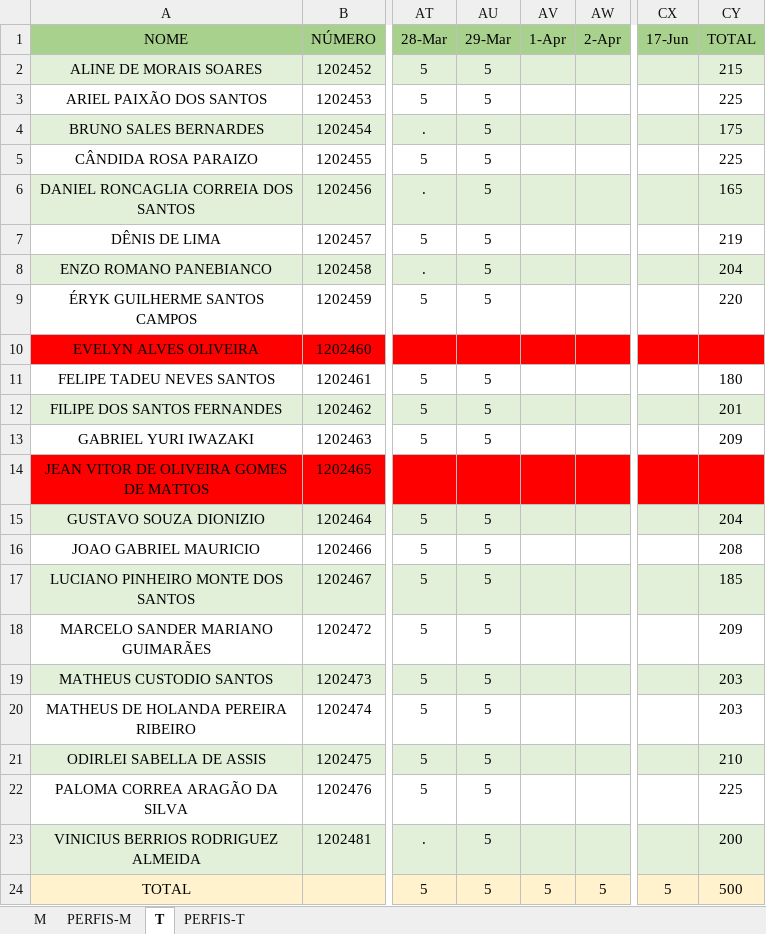
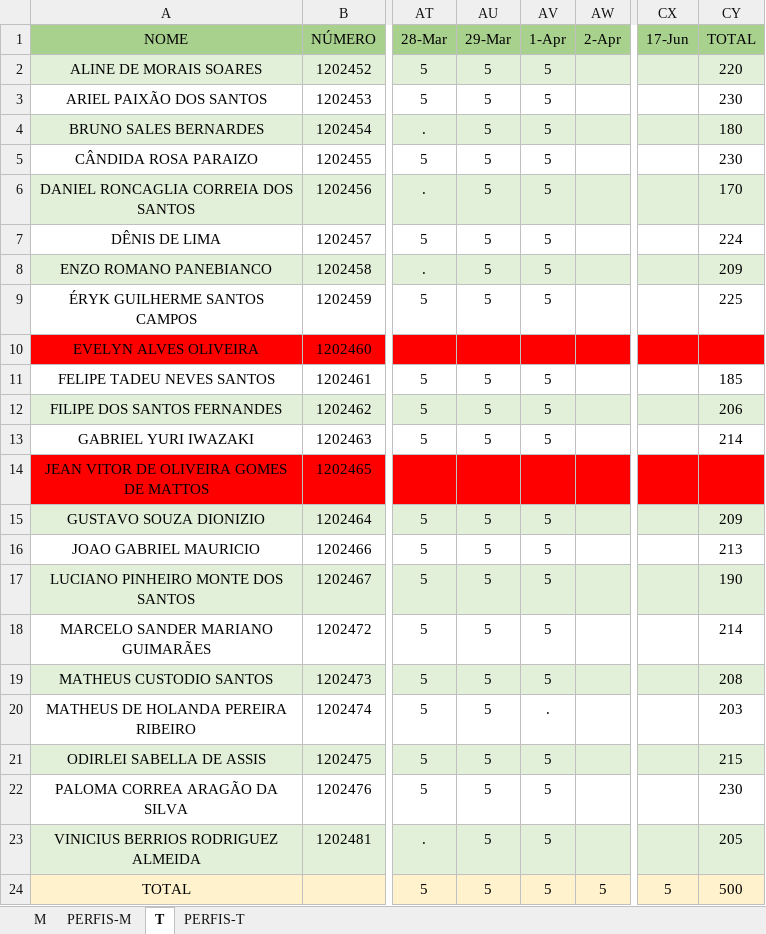
Before and after one commit to hstrada/senai-desenvolvimento-1s2019, an Excel workbook: planejamento/notebooks.xlsx, sheet T, drawn as a sheet; only a part is shown, gaps mark what is left out; values as stored, in another font and other column widths than the file's, no borders; the diff names each change by its address in the sheet, - before the commit and + after, or states it on an @@ line.

```diff
--- a/planejamento/notebooks.xlsx (sheet T)
+++ b/planejamento/notebooks.xlsx (sheet T)
-AV2:AV9 (1-Apr): (empty)
+AV2:AV9 (1-Apr): 5
-CY2 (TOTAL): 215
+CY2 (TOTAL): 220
-CY3 (TOTAL): 225
+CY3 (TOTAL): 230
-CY4 (TOTAL): 175
+CY4 (TOTAL): 180
-CY5 (TOTAL): 225
+CY5 (TOTAL): 230
-CY6 (TOTAL): 165
+CY6 (TOTAL): 170
-CY7 (TOTAL): 219
+CY7 (TOTAL): 224
-CY8 (TOTAL): 204
+CY8 (TOTAL): 209
-CY9 (TOTAL): 220
+CY9 (TOTAL): 225
-AV11:AV13 (1-Apr): (empty)
+AV11:AV13 (1-Apr): 5
-CY11 (TOTAL): 180
+CY11 (TOTAL): 185
-CY12 (TOTAL): 201
+CY12 (TOTAL): 206
-CY13 (TOTAL): 209
+CY13 (TOTAL): 214
-AV15:AV19 (1-Apr): (empty)
+AV15:AV19 (1-Apr): 5
-CY15 (TOTAL): 204
+CY15 (TOTAL): 209
-CY16 (TOTAL): 208
+CY16 (TOTAL): 213
-CY17 (TOTAL): 185
+CY17 (TOTAL): 190
-CY18 (TOTAL): 209
+CY18 (TOTAL): 214
-CY19 (TOTAL): 203
+CY19 (TOTAL): 208
-AV20 (1-Apr): (empty)
+AV20 (1-Apr): .
-AV21:AV23 (1-Apr): (empty)
+AV21:AV23 (1-Apr): 5
-CY21 (TOTAL): 210
+CY21 (TOTAL): 215
-CY22 (TOTAL): 225
+CY22 (TOTAL): 230
-CY23 (TOTAL): 200
+CY23 (TOTAL): 205
```
Also changed, not shown: sheet M, 3 other files.
